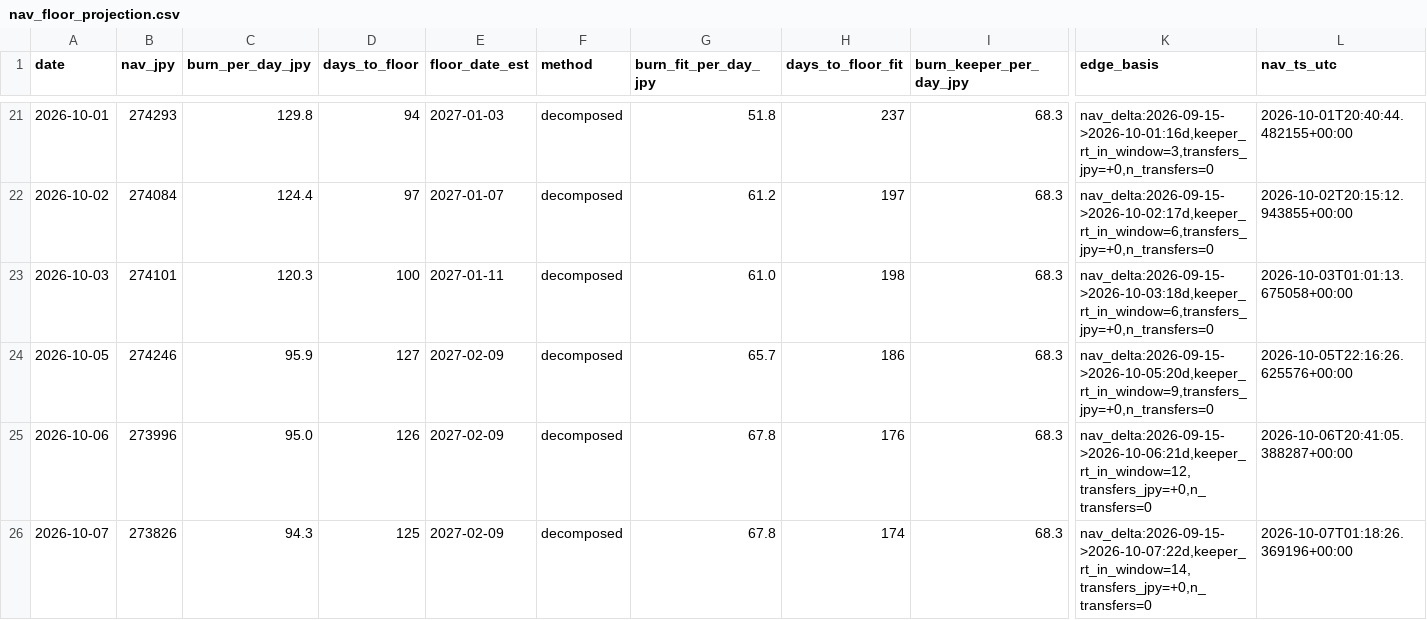
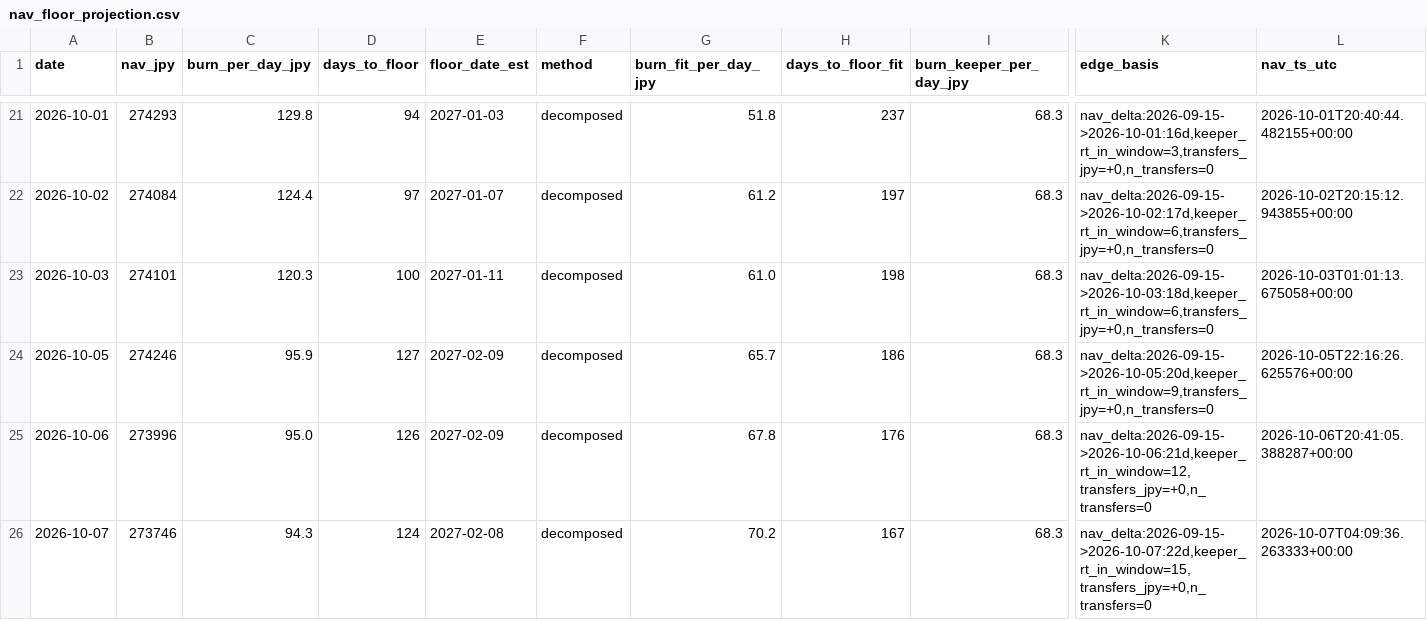
Before and after one commit to olehakengo-svg/fx-ai-trader, a CSV file: data/monitoring/nav_floor_projection.csv, drawn as a sheet; only a part is shown, gaps mark what is left out; the diff names each change by its address in the sheet, - before the commit and + after, or states it on an @@ line.

```diff
--- a/data/monitoring/nav_floor_projection.csv
+++ b/data/monitoring/nav_floor_projection.csv
-B26 (nav_jpy): 273826
+B26 (nav_jpy): 273746
-D26 (days_to_floor): 125
+D26 (days_to_floor): 124
-E26 (floor_date_est): 2027-02-09
+E26 (floor_date_est): 2027-02-08
-G26 (burn_fit_per_day_jpy): 67.8
+G26 (burn_fit_per_day_jpy): 70.2
-H26 (days_to_floor_fit): 174
+H26 (days_to_floor_fit): 167
-K26 (edge_basis): nav_delta:2026-09-15->2026-10-07:22d,keeper_rt_in_window=14,transfers_jpy=+0,n_transfers=0
+K26 (edge_basis): nav_delta:2026-09-15->2026-10-07:22d,keeper_rt_in_window=15,transfers_jpy=+0,n_transfers=0
-L26 (nav_ts_utc): 2026-10-07T01:18:26.369196+00:00
+L26 (nav_ts_utc): 2026-10-07T04:09:36.263333+00:00
```
Also changed, not shown: 2 other files.
